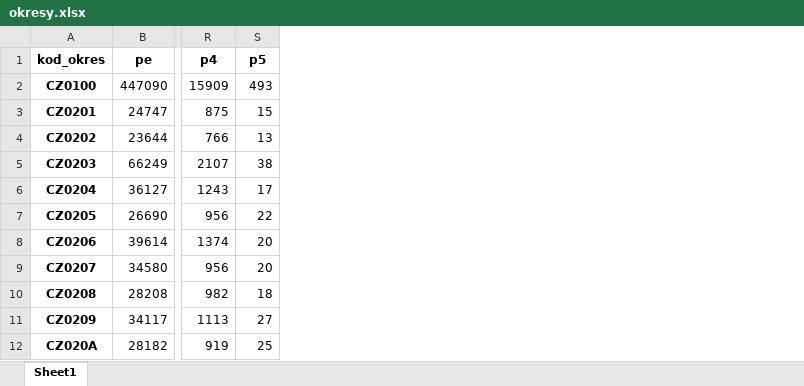
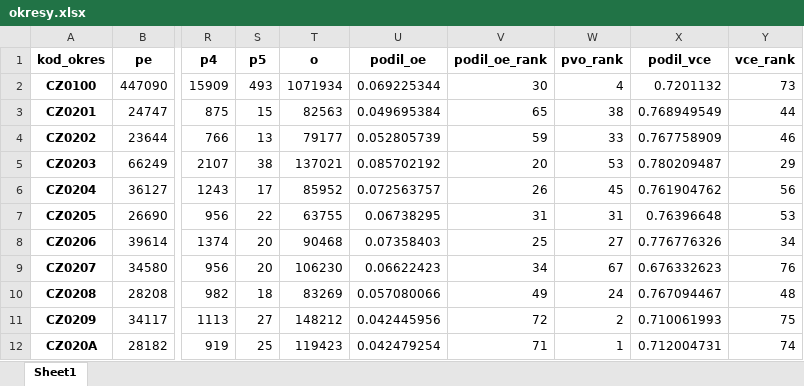
Before and after one commit to barasoukup/barasoukup.github.io, an Excel workbook: exekuce/update22/okresy.xlsx, sheet Sheet1, drawn as a sheet; only a part is shown, gaps mark what is left out; values as stored, in another font and other column widths than the file's, no borders; the diff names each change by its address in the sheet, - before the commit and + after, or states it on an @@ line.

```diff
--- a/exekuce/update22/okresy.xlsx (sheet Sheet1)
+++ b/exekuce/update22/okresy.xlsx (sheet Sheet1)
+column T (o), rows 2-12: 1071934 | 82563 | 79177 | 137021 | 85952 | 63755 | 90468 | 106230 | 83269 | 148212 | 119423
+column U (podil_oe), rows 2-12: 0.069225344 | 0.049695384 | 0.052805739 | 0.085702192 | 0.072563757 | 0.06738295 | 0.07358403 | 0.06622423 | 0.057080066 | 0.042445956 | 0.042479254
+column V (podil_oe_rank), rows 2-12: 30 | 65 | 59 | 20 | 26 | 31 | 25 | 34 | 49 | 72 | 71
+column W (pvo_rank), rows 2-12: 4 | 38 | 33 | 53 | 45 | 31 | 27 | 67 | 24 | 2 | 1
+column X (podil_vce), rows 2-12: 0.7201132 | 0.768949549 | 0.767758909 | 0.780209487 | 0.761904762 | 0.76396648 | 0.776776326 | 0.676332623 | 0.767094467 | 0.710061993 | 0.712004731
+column Y (vce_rank), rows 2-12: 73 | 44 | 46 | 29 | 56 | 53 | 34 | 76 | 48 | 75 | 74
```
Also changed, not shown: exekuce/update22/obce.xlsx, exekuce/update22/orp.xlsx, 18 other files.
